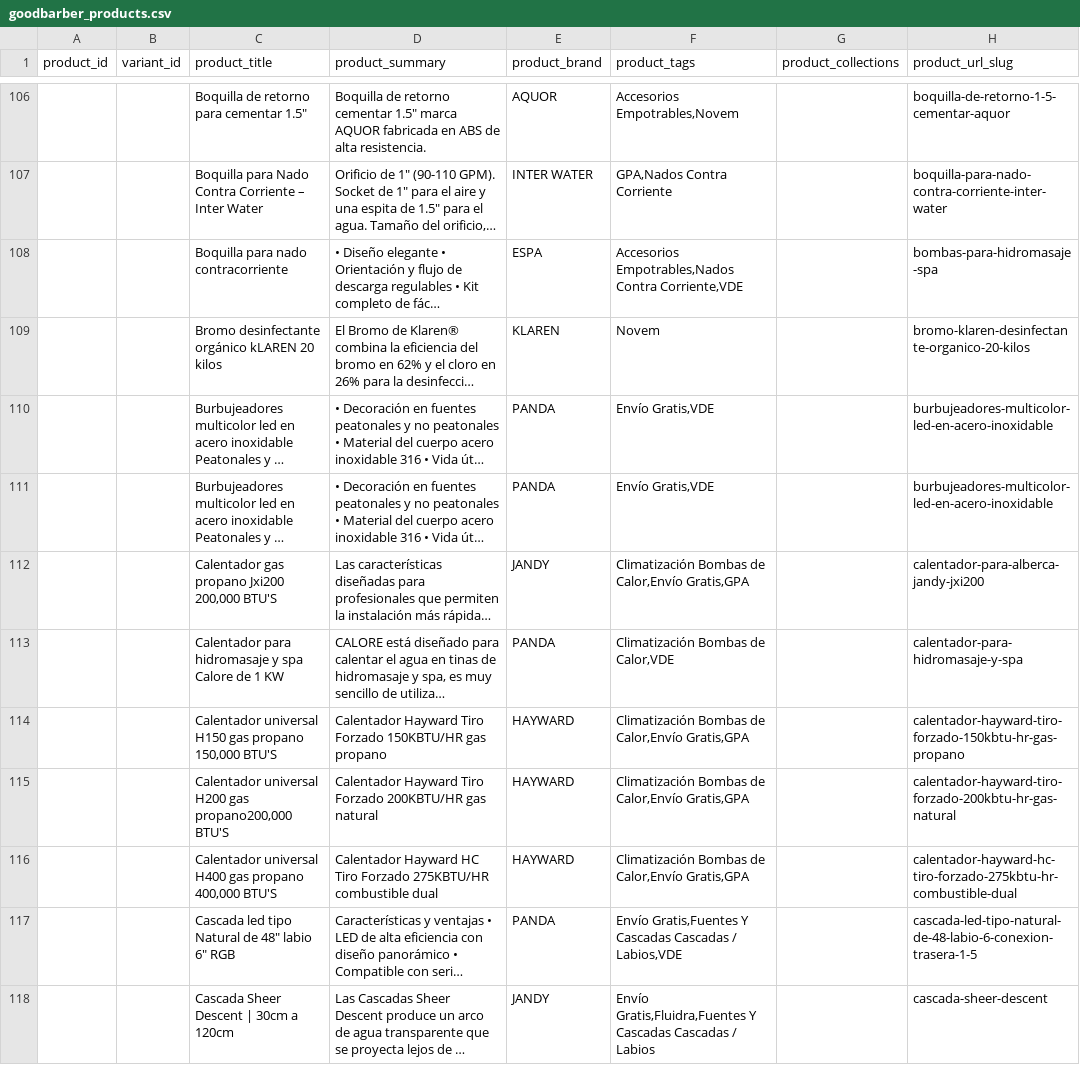
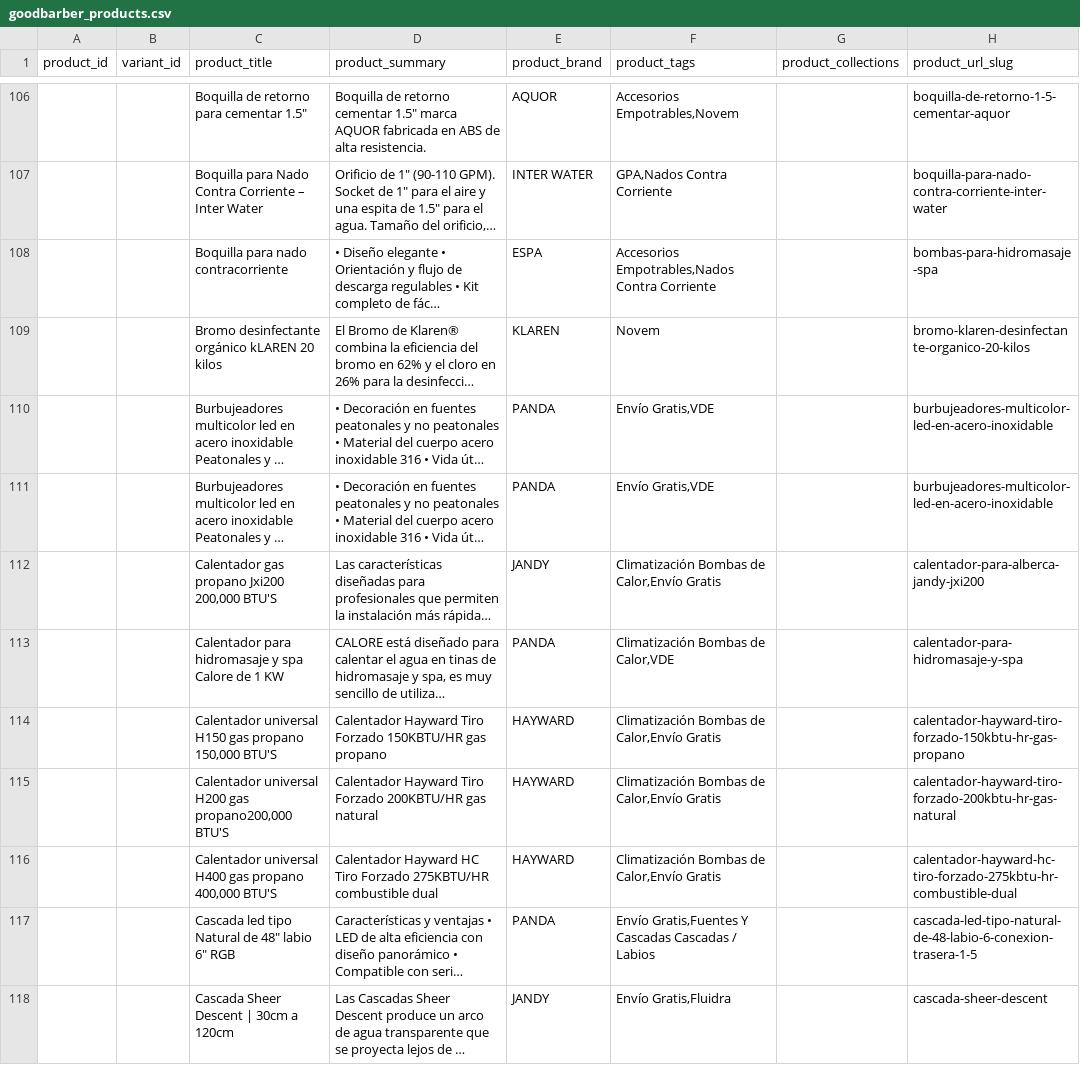
Before and after one commit to LegnaDivad/shopify-goodbarber-sync, a CSV file: goodbarber_products.csv, drawn as a sheet; only a part is shown, gaps mark what is left out; long unchanged cells end in …; the diff covers the shown part only; the diff names each change by its address in the sheet, - before the commit and + after, or states it on an @@ line.

```diff
--- a/goodbarber_products.csv
+++ b/goodbarber_products.csv
-F108 (product_tags): …Empotrables,Nados Contra Corriente,VDE
+F108 (product_tags): …Empotrables,Nados Contra Corriente
-F112 (product_tags): Climatización Bombas de Calor,Envío Gratis,GPA
+F112 (product_tags): Climatización Bombas de Calor,Envío Gratis
-F114:F116 (product_tags): Climatización Bombas de Calor,Envío Gratis,GPA
+F114:F116 (product_tags): Climatización Bombas de Calor,Envío Gratis
-F117 (product_tags): …Cascadas / Labios,VDE
+F117 (product_tags): …Cascadas / Labios
-F118 (product_tags): Envío Gratis,Fluidra,Fuentes Y Cascadas Cascadas / Labios
+F118 (product_tags): Envío Gratis,Fluidra
```
Also changed, not shown: 116 edited cells elsewhere in this file, 1 other file.
